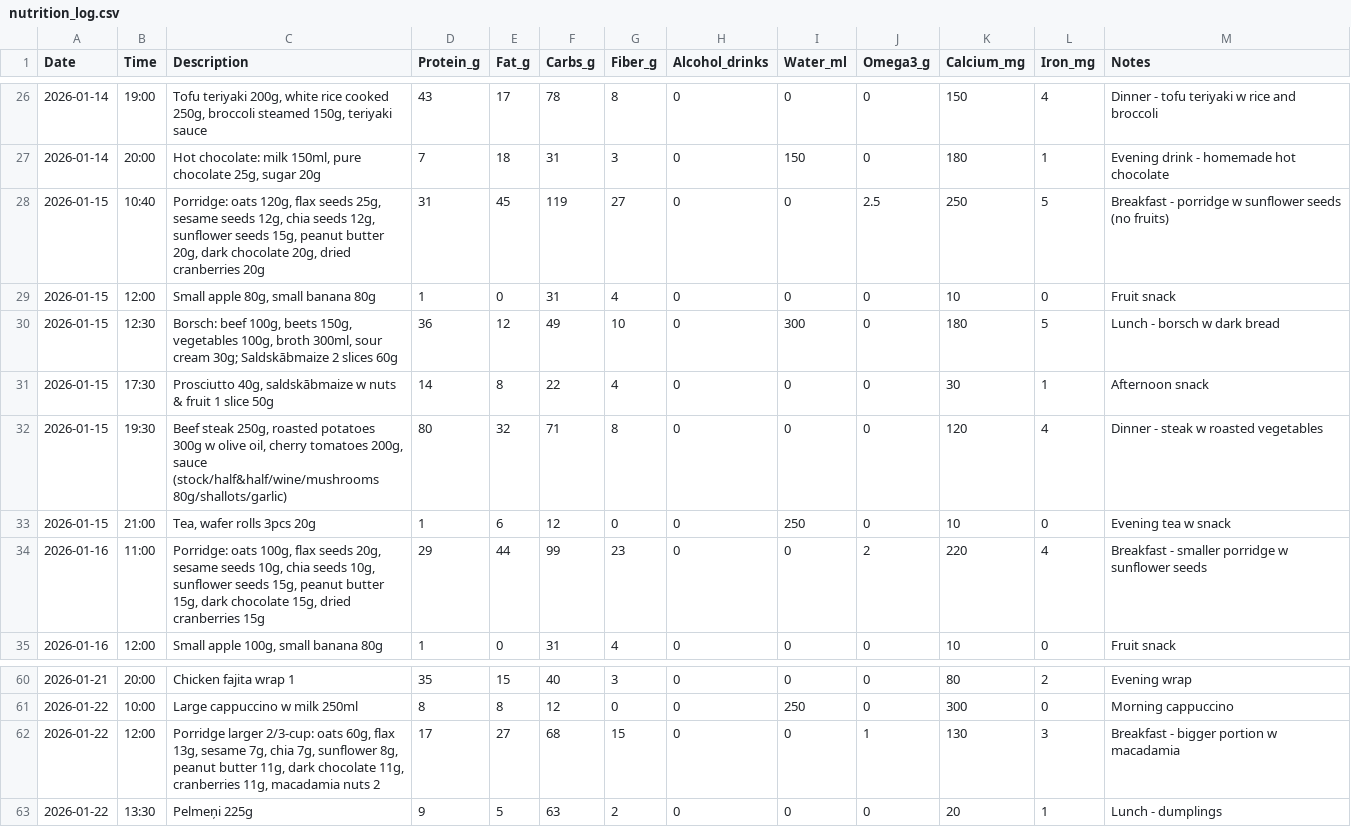
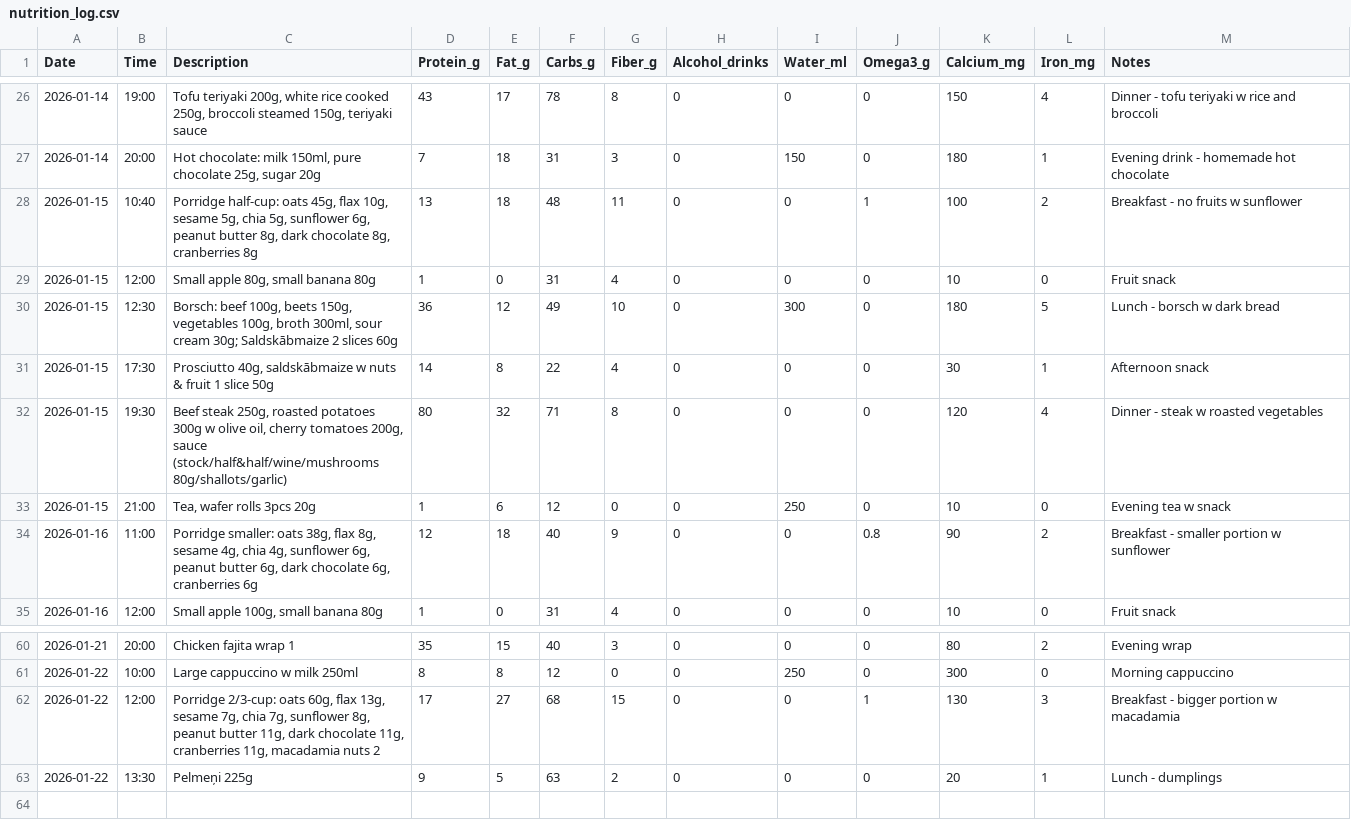
Before and after one commit to ray752/cooking_friend, a CSV file: nutrition_log.csv, drawn as a sheet; only a part is shown, gaps mark what is left out; the diff covers the shown part only.

Commit message:
CORRECTED all porridge entries with realistic amounts based on 50% cup portion

```diff
--- a/nutrition_log.csv
+++ b/nutrition_log.csv
@@ -27,3 +27,3 @@ Date,Time,Description,Protein_g,Fat_g,Carbs_g,Fiber_g,Alcohol_drinks,Water_ml,Om
 2026-01-14,20:00,"Hot chocolate: milk 150ml, pure chocolate 25g, sugar 20g",7,18,31,3,0,150,0,180,1,Evening drink - homemade hot chocolate
-2026-01-15,10:40,"Porridge: oats 120g, flax seeds 25g, sesame seeds 12g, chia seeds 12g, sunflower seeds 15g, peanut butter 20g, dark chocolate 20g, dried cranberries 20g",31,45,119,27,0,0,2.5,250,5,Breakfast - porridge w sunflower seeds (no fruits)
+2026-01-15,10:40,"Porridge half-cup: oats 45g, flax 10g, sesame 5g, chia 5g, sunflower 6g, peanut butter 8g, dark chocolate 8g, cranberries 8g",13,18,48,11,0,0,1,100,2,Breakfast - no fruits w sunflower
 2026-01-15,12:00,"Small apple 80g, small banana 80g",1,0,31,4,0,0,0,10,0,Fruit snack
@@ -33,3 +33,3 @@ Date,Time,Description,Protein_g,Fat_g,Carbs_g,Fiber_g,Alcohol_drinks,Water_ml,Om
 2026-01-15,21:00,"Tea, wafer rolls 3pcs 20g",1,6,12,0,0,250,0,10,0,Evening tea w snack
-2026-01-16,11:00,"Porridge: oats 100g, flax seeds 20g, sesame seeds 10g, chia seeds 10g, sunflower seeds 15g, peanut butter 15g, dark chocolate 15g, dried cranberries 15g",29,44,99,23,0,0,2,220,4,Breakfast - smaller porridge w sunflower seeds
+2026-01-16,11:00,"Porridge smaller: oats 38g, flax 8g, sesame 4g, chia 4g, sunflower 6g, peanut butter 6g, dark chocolate 6g, cranberries 6g",12,18,40,9,0,0,0.8,90,2,Breakfast - smaller portion w sunflower
 2026-01-16,12:00,"Small apple 100g, small banana 80g",1,0,31,4,0,0,0,10,0,Fruit snack
@@ -61,3 +61,3 @@ Date,Time,Description,Protein_g,Fat_g,Carbs_g,Fiber_g,Alcohol_drinks,Water_ml,Om
 2026-01-22,10:00,Large cappuccino w milk 250ml,8,8,12,0,0,250,0,300,0,Morning cappuccino
-2026-01-22,12:00,"Porridge larger 2/3-cup: oats 60g, flax 13g, sesame 7g, chia 7g, sunflower 8g, peanut butter 11g, dark chocolate 11g, cranberries 11g, macadamia nuts 2",17,27,68,15,0,0,1,130,3,Breakfast - bigger portion w macadamia
+2026-01-22,12:00,"Porridge 2/3-cup: oats 60g, flax 13g, sesame 7g, chia 7g, sunflower 8g, peanut butter 11g, dark chocolate 11g, cranberries 11g, macadamia nuts 2",17,27,68,15,0,0,1,130,3,Breakfast - bigger portion w macadamia
 2026-01-22,13:30,Pelmeņi 225g,9,5,63,2,0,0,0,20,1,Lunch - dumplings
```
Also changed, not shown: 37 edited cells elsewhere in this file.
